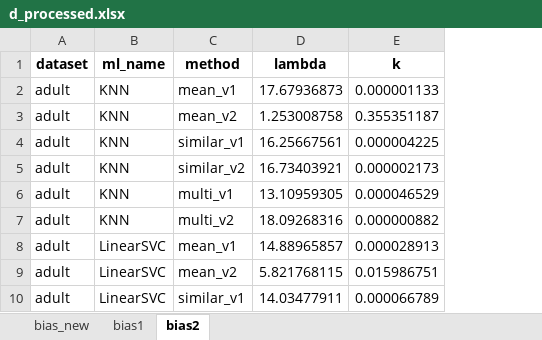
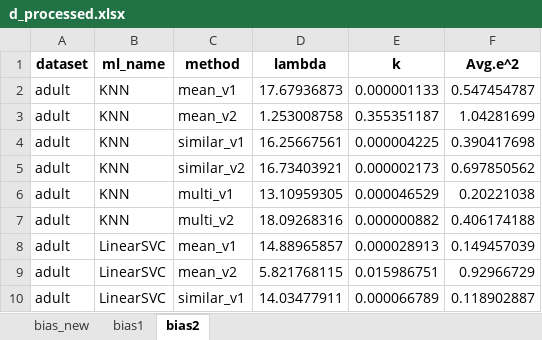
Before and after one commit to teamclouday/DataImputation, an Excel workbook: ratio_analysis_plots/d_processed.xlsx, sheet bias2, drawn as a sheet; only a part is shown; values as stored, in another font and other column widths than the file's, no borders; the diff names each change by its address in the sheet, - before the commit and + after, or states it on an @@ line.

```diff
--- a/ratio_analysis_plots/d_processed.xlsx (sheet bias2)
+++ b/ratio_analysis_plots/d_processed.xlsx (sheet bias2)
+column F (Avg.e^2), rows 2-10: 0.547454787 | 1.04281699 | 0.390417698 | 0.697850562 | 0.20221038 | 0.406174188 | 0.149457039 | 0.92966729 | 0.118902887
```
Also changed, not shown: sheet bias1, sheet bias_new, 1 other file.
